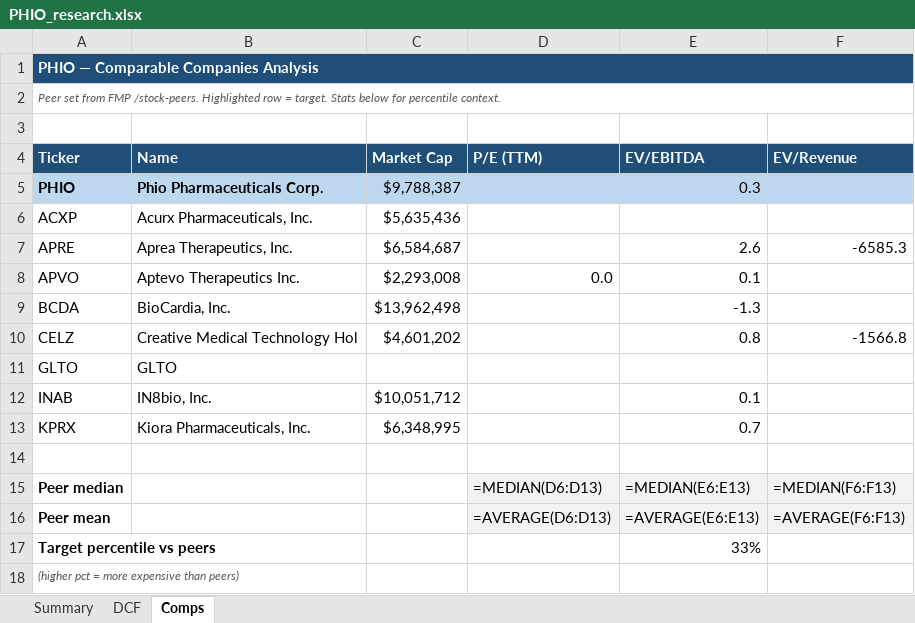
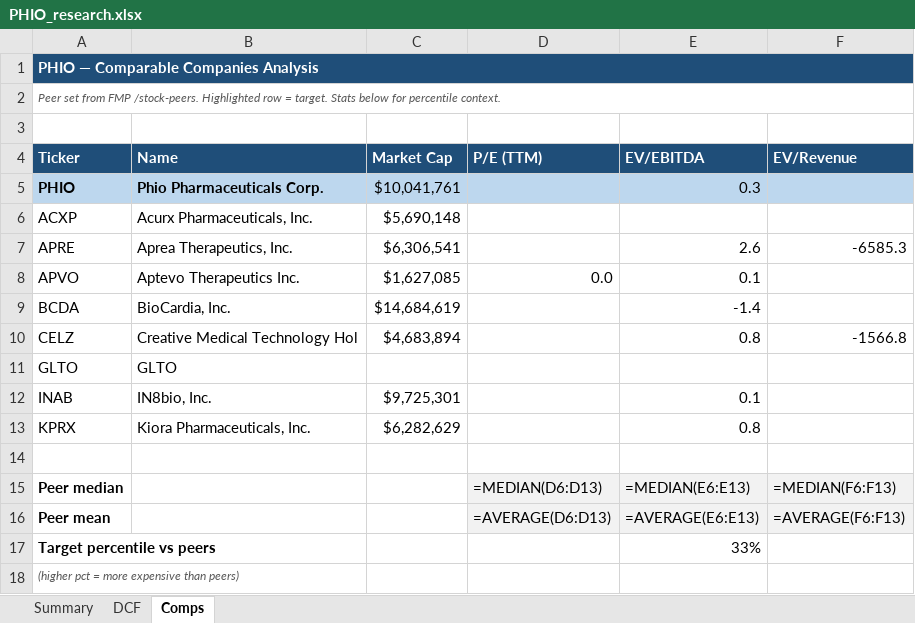
Before and after one commit to fawzisaldana-glitch/stock-alert-app, an Excel workbook: app/reports/PHIO_research.xlsx, sheet Comps, drawn as a sheet; values as stored, in another font and other column widths than the file's, no borders; formulas without a stored value are shown as written; the diff names each change by its address in the sheet, - before the commit and + after, or states it on an @@ line.

```diff
--- a/app/reports/PHIO_research.xlsx (sheet Comps)
+++ b/app/reports/PHIO_research.xlsx (sheet Comps)
-C5 (Market Cap): $9,788,387
+C5 (Market Cap): $10,041,761
-C6 (Market Cap): $5,635,436
+C6 (Market Cap): $5,690,148
-C7 (Market Cap): $6,584,687
+C7 (Market Cap): $6,306,541
-C8 (Market Cap): $2,293,008
+C8 (Market Cap): $1,627,085
-C9 (Market Cap): $13,962,498
+C9 (Market Cap): $14,684,619
-E9 (EV/EBITDA): -1.3
+E9 (EV/EBITDA): -1.4
-C10 (Market Cap): $4,601,202
+C10 (Market Cap): $4,683,894
-C12 (Market Cap): $10,051,712
+C12 (Market Cap): $9,725,301
-C13 (Market Cap): $6,348,995
+C13 (Market Cap): $6,282,629
-E13 (EV/EBITDA): 0.7
+E13 (EV/EBITDA): 0.8
```
Also changed, not shown: sheet Summary, sheet DCF, app/reports/BAH_research.xlsx, app/reports/BCBP_research.xlsx, 11 other files.
